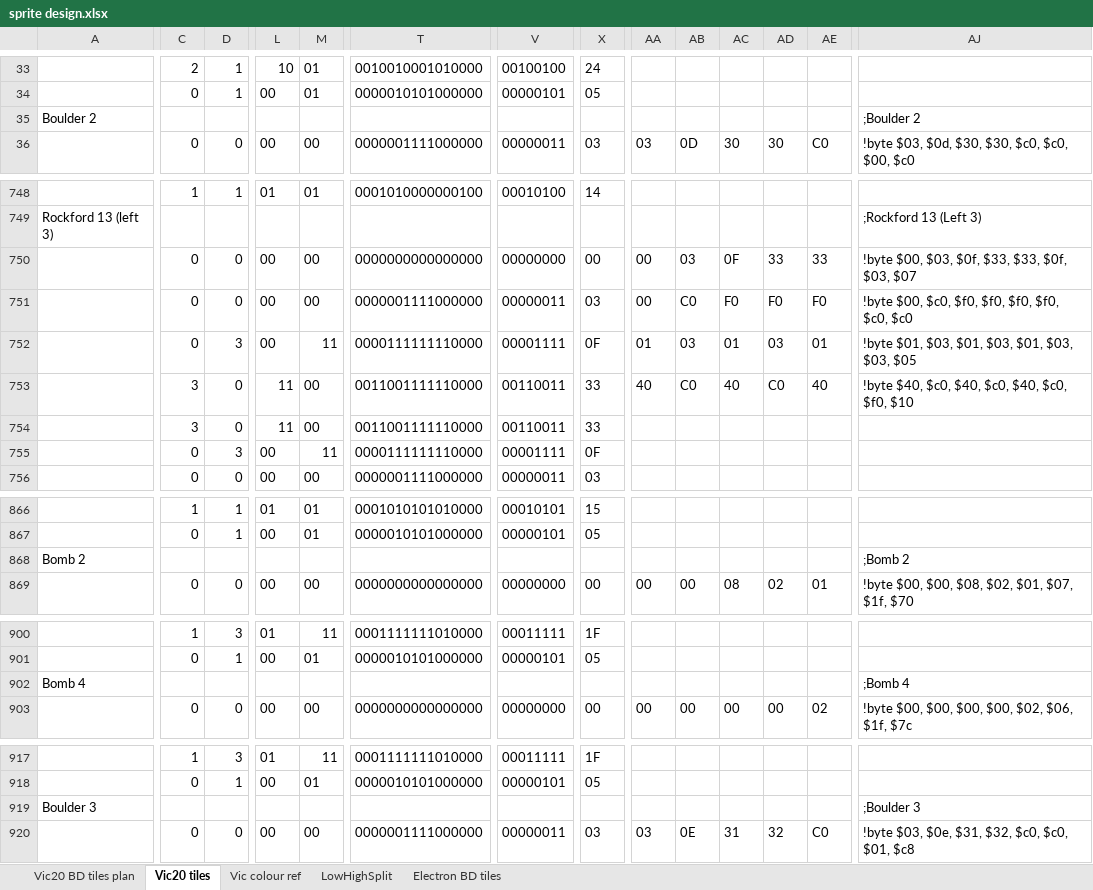
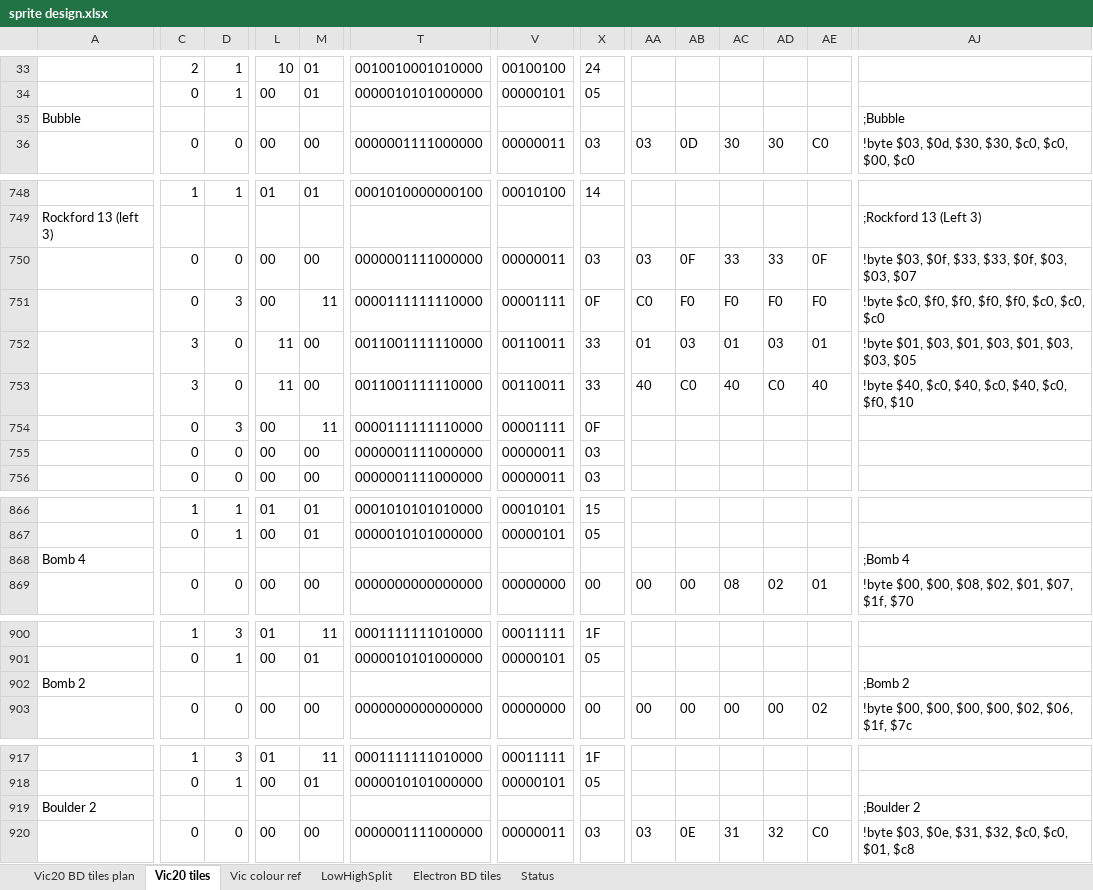
Before and after one commit to raspberrypioneer/VicBoulderDash, an Excel workbook: sprite design.xlsx, sheet Vic20 tiles, drawn as a sheet; only a part is shown, gaps mark what is left out; values as stored, in another font and other column widths than the file's, no borders; conditional formats not drawn; removed rows and columns are numbered as before the commit, all else as after; rows hold the shown columns only; the diff covers the shown part only; the diff names each change by its address in the sheet, - before the commit and + after, or states it on an @@ line.

Commit message:
sprites and status bar updates

```diff
--- a/sprite design.xlsx (sheet Vic20 tiles)
+++ b/sprite design.xlsx (sheet Vic20 tiles)
+sheet tab: Status
-row 35: Boulder 2 |  |  |  |  |  |  |  |  |  |  |  |  | ;Boulder 2
+row 35: Bubble |  |  |  |  |  |  |  |  |  |  |  |  | ;Bubble
-row 750:  | 0 | 0 | 00 | 00 | 0000000000000000 | 00000000 | 00 | 00 | 03 | 0F | 33 | 33 | !byte $00, $03, $0f, $33, $33, $0f, $03, $07
-AA750: 00
+AA750: 03
-AB750: C0
+AB750: 0F
-AC750: F0
+AC750: 33
-AD750: F0
+AD750: 33
-AE750: F0
+AE750: 0F
-AJ750: !byte $00, $c0, $f0, $f0, $f0, $f0, $c0, $c0
+AJ750: !byte $03, $0f, $33, $33, $0f, $03, $03, $07
+row 751:  | 0 | 3 | 00 | 11 | 0000111111110000 | 00001111 | 0F | C0 | F0 | F0 | F0 | F0 | !byte $c0, $f0, $f0, $f0, $f0, $c0, $c0, $c0
-C752: 0
+C752: 3
-D752: 3
+D752: 0
-L752: 00
+L752: 11
-M752: 11
+M752: 00
-T752: 0000111111110000
+T752: 0011001111110000
-V752: 00001111
+V752: 00110011
-X752: 0F
+X752: 33
-row 754:  | 3 | 0 | 11 | 00 | 0011001111110000 | 00110011 | 33
+row 755:  | 0 | 0 | 00 | 00 | 0000001111000000 | 00000011 | 03
@@ row 902 moved to row 868: Bomb 4 @@
@@ row 868 moved to row 902: Bomb 2 @@
-A919: Boulder 3
+A919: Boulder 2
-AJ919: ;Boulder 3
+AJ919: ;Boulder 2
```
Also changed, not shown: 6 added rows, 6 removed rows and 51 edited cells elsewhere in this sheet, formulas that keep their value, 5 other files.
